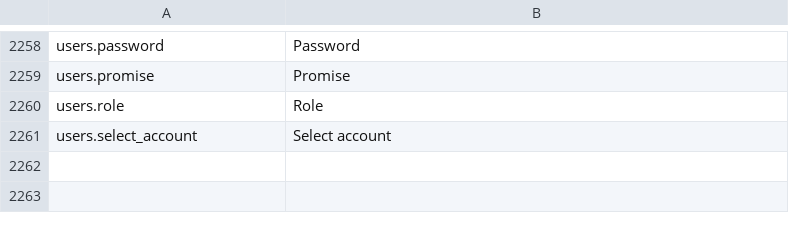
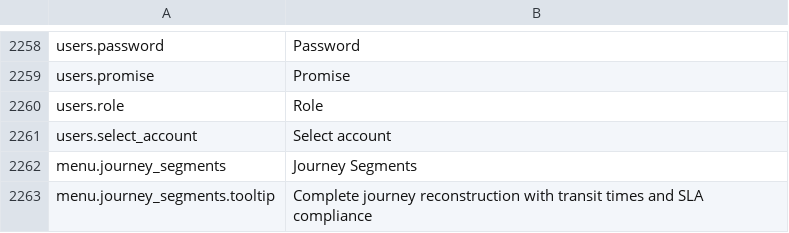
Before and after one commit to IgnacioFernandezSoriano/ONEMS, a CSV file: public/locales/en.csv, drawn as a sheet; only a part is shown, gaps mark what is left out; the diff names each change by its address in the sheet, - before the commit and + after, or states it on an @@ line.

```diff
--- a/public/locales/en.csv
+++ b/public/locales/en.csv
+row 2262: menu.journey_segments | Journey Segments
+row 2263: menu.journey_segments.tooltip | Complete journey reconstruction with transit times and SLA compliance
```
Also changed, not shown: public/locales/ar.csv, public/locales/es.csv, 14 other files.
